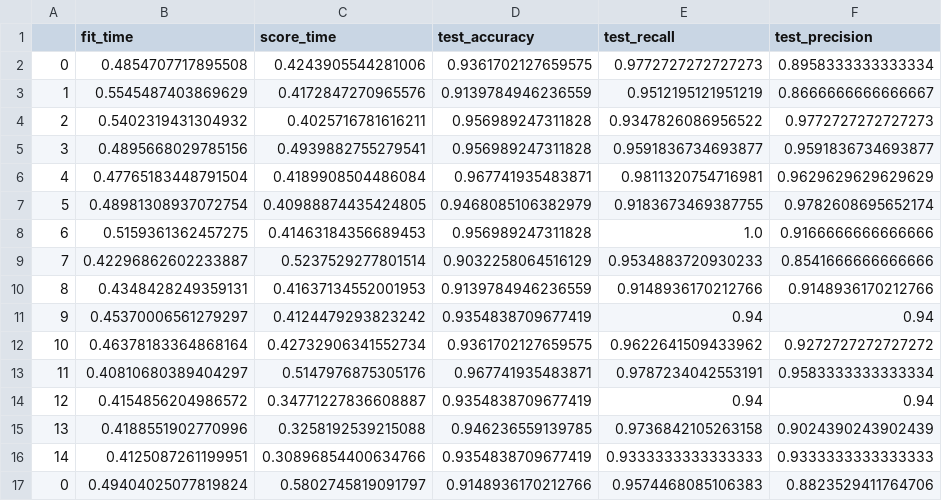
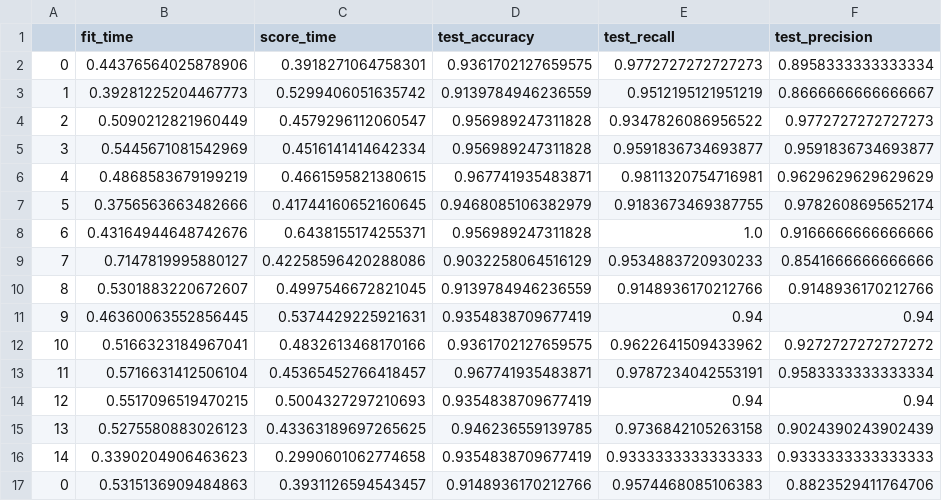
Before and after one commit to silvertaqman/bcpred, a CSV file: 2_training/ensemble_metrics/bagging_validation_metrics.csv, drawn as a sheet; only a part is shown; the diff covers the shown part only; the diff names each change by its address in the sheet, - before the commit and + after, or states it on an @@ line.

```diff
--- a/2_training/ensemble_metrics/bagging_validation_metrics.csv
+++ b/2_training/ensemble_metrics/bagging_validation_metrics.csv
-B2 (fit_time): 0.4854707717895508
+B2 (fit_time): 0.44376564025878906
-C2 (score_time): 0.4243905544281006
+C2 (score_time): 0.3918271064758301
-B3 (fit_time): 0.5545487403869629
+B3 (fit_time): 0.39281225204467773
-C3 (score_time): 0.4172847270965576
+C3 (score_time): 0.5299406051635742
-B4 (fit_time): 0.5402319431304932
+B4 (fit_time): 0.5090212821960449
-C4 (score_time): 0.4025716781616211
+C4 (score_time): 0.4579296112060547
-B5 (fit_time): 0.4895668029785156
+B5 (fit_time): 0.5445671081542969
-C5 (score_time): 0.4939882755279541
+C5 (score_time): 0.4516141414642334
-B6 (fit_time): 0.47765183448791504
+B6 (fit_time): 0.4868583679199219
-C6 (score_time): 0.4189908504486084
+C6 (score_time): 0.4661595821380615
-B7 (fit_time): 0.48981308937072754
+B7 (fit_time): 0.3756563663482666
-C7 (score_time): 0.40988874435424805
+C7 (score_time): 0.41744160652160645
-B8 (fit_time): 0.5159361362457275
+B8 (fit_time): 0.43164944648742676
-C8 (score_time): 0.41463184356689453
+C8 (score_time): 0.6438155174255371
-B9 (fit_time): 0.42296862602233887
+B9 (fit_time): 0.7147819995880127
-C9 (score_time): 0.5237529277801514
+C9 (score_time): 0.42258596420288086
-B10 (fit_time): 0.4348428249359131
+B10 (fit_time): 0.5301883220672607
-C10 (score_time): 0.41637134552001953
+C10 (score_time): 0.4997546672821045
-B11 (fit_time): 0.45370006561279297
+B11 (fit_time): 0.46360063552856445
-C11 (score_time): 0.4124479293823242
+C11 (score_time): 0.5374429225921631
-B12 (fit_time): 0.46378183364868164
+B12 (fit_time): 0.5166323184967041
-C12 (score_time): 0.42732906341552734
+C12 (score_time): 0.4832613468170166
-B13 (fit_time): 0.40810680389404297
+B13 (fit_time): 0.5716631412506104
-C13 (score_time): 0.5147976875305176
+C13 (score_time): 0.45365452766418457
-B14 (fit_time): 0.4154856204986572
+B14 (fit_time): 0.5517096519470215
-C14 (score_time): 0.34771227836608887
+C14 (score_time): 0.5004327297210693
-B15 (fit_time): 0.4188551902770996
+B15 (fit_time): 0.5275580883026123
-C15 (score_time): 0.3258192539215088
+C15 (score_time): 0.43363189697265625
-B16 (fit_time): 0.4125087261199951
+B16 (fit_time): 0.3390204906463623
-C16 (score_time): 0.30896854400634766
+C16 (score_time): 0.2990601062774658
-B17 (fit_time): 0.49404025077819824
+B17 (fit_time): 0.5315136909484863
-C17 (score_time): 0.5802745819091797
+C17 (score_time): 0.3931126594543457
```
Also changed, not shown: 148 edited cells elsewhere in this file, 2_training/ensemble_metrics/bagging_learning_curve.csv, 6 other files.
